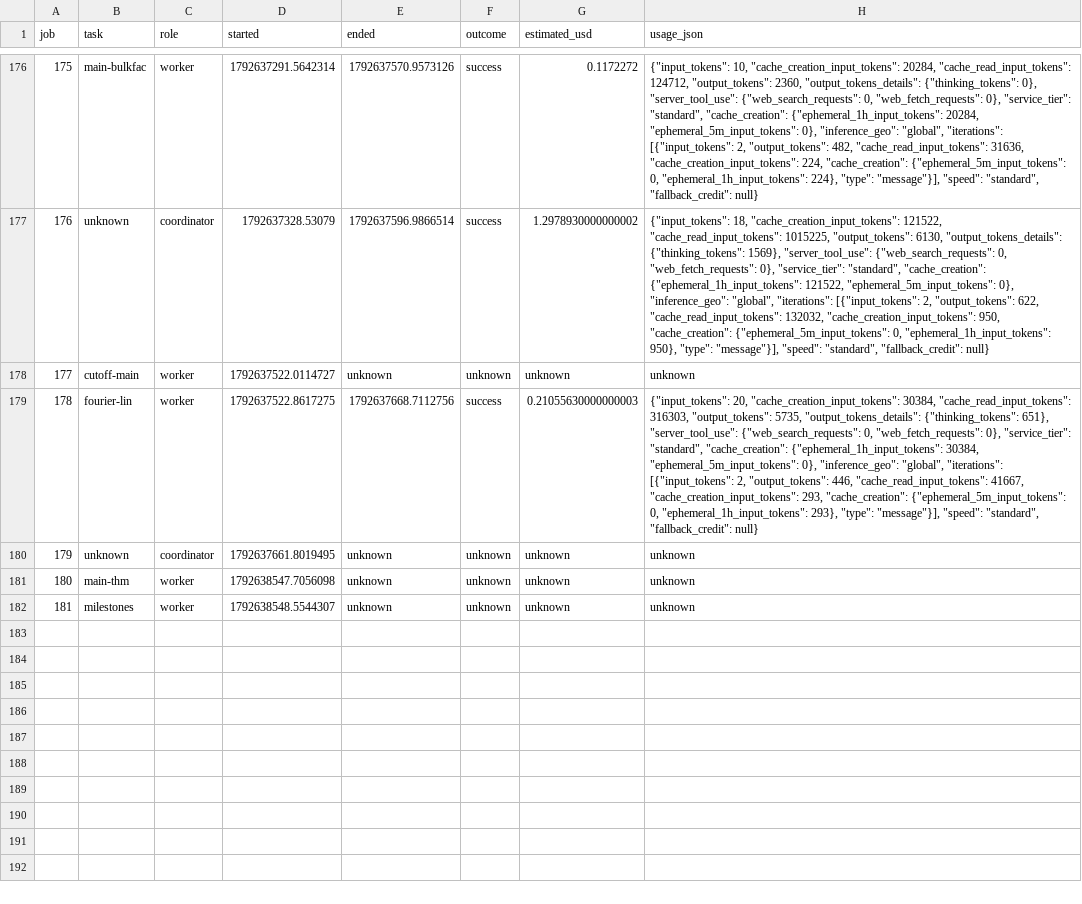
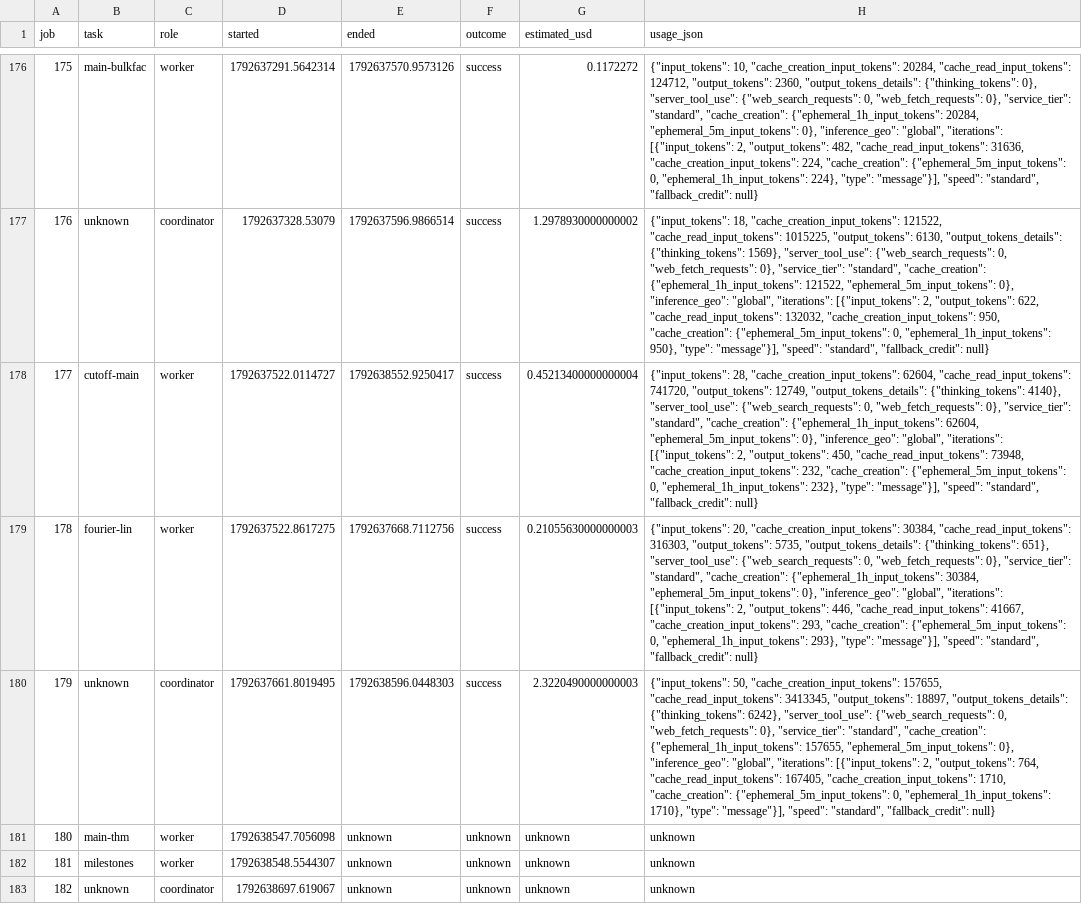
Before and after one commit to ZaytaM/log-gas-lean, a TSV file: state/campaign-usage.tsv, drawn as a sheet; only a part is shown, gaps mark what is left out; the diff names each change by its address in the sheet, - before the commit and + after, or states it on an @@ line.

Commit message:
Report main theorem campaign progress and usage

```diff
--- a/state/campaign-usage.tsv
+++ b/state/campaign-usage.tsv
-E178 (ended): unknown
+E178 (ended): 1792638552.9250417
-F178 (outcome): unknown
+F178 (outcome): success
-G178 (estimated_usd): unknown
+G178 (estimated_usd): 0.45213400000000004
-H178 (usage_json): unknown
+H178 (usage_json): {"input_tokens": 28, "cache_creation_input_tokens": 62604, "cache_read_input_tokens": 741720, "output_tokens": 12749, "output_tokens_details": {"thinking_tokens": 4140}, "server_tool_use": {"web_search_requests": 0, "web_fetch_requests": 0}, "service_tier": "standard", "cache_creation": {"ephemeral_1h_input_tokens": 62604, "ephemeral_5m_input_tokens": 0}, "inference_geo": "global", "iterations": [{"input_tokens": 2, "output_tokens": 450, "cache_read_input_tokens": 73948, "cache_creation_input_tokens": 232, "cache_creation": {"ephemeral_5m_input_tokens": 0, "ephemeral_1h_input_tokens": 232}, "type": "message"}], "speed": "standard", "fallback_credit": null}
-E180 (ended): unknown
+E180 (ended): 1792638596.0448303
-F180 (outcome): unknown
+F180 (outcome): success
-G180 (estimated_usd): unknown
+G180 (estimated_usd): 2.3220490000000003
-H180 (usage_json): unknown
+H180 (usage_json): {"input_tokens": 50, "cache_creation_input_tokens": 157655, "cache_read_input_tokens": 3413345, "output_tokens": 18897, "output_tokens_details": {"thinking_tokens": 6242}, "server_tool_use": {"web_search_requests": 0, "web_fetch_requests": 0}, "service_tier": "standard", "cache_creation": {"ephemeral_1h_input_tokens": 157655, "ephemeral_5m_input_tokens": 0}, "inference_geo": "global", "iterations": [{"input_tokens": 2, "output_tokens": 764, "cache_read_input_tokens": 167405, "cache_creation_input_tokens": 1710, "cache_creation": {"ephemeral_5m_input_tokens": 0, "ephemeral_1h_input_tokens": 1710}, "type": "message"}], "speed": "standard", "fallback_credit": null}
+row 183: 182 | unknown | coordinator | 1792638697.619067 | unknown | unknown | unknown | unknown
```
Also changed, not shown: 1 other file.
